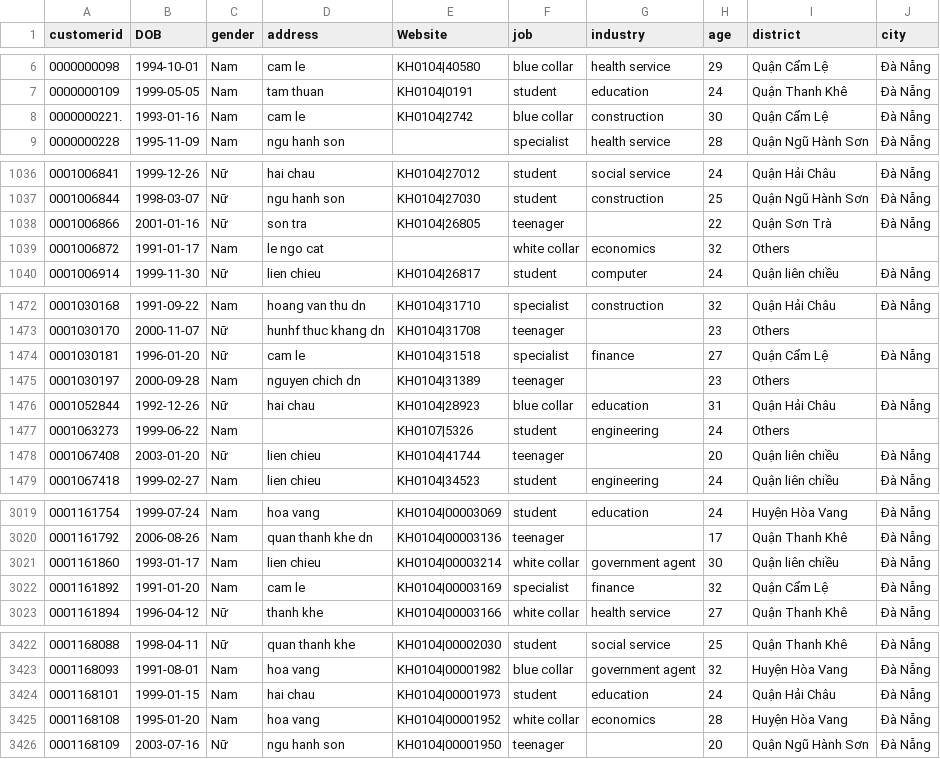
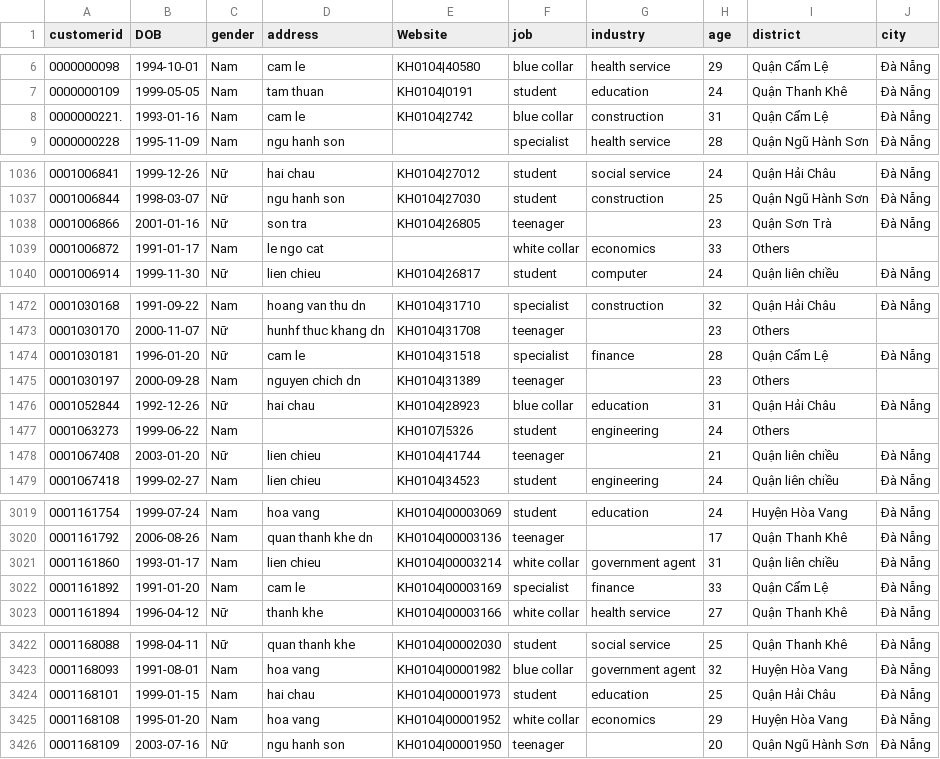
Before and after one commit to MinhDucNguyen9705/data_storytelling, a CSV file: data_cleaning/customer_cleaned.csv, drawn as a sheet; only a part is shown, gaps mark what is left out; the diff covers the shown part only.

```diff
--- a/data_cleaning/customer_cleaned.csv
+++ b/data_cleaning/customer_cleaned.csv
@@ -7,3 +7,3 @@ customerid,DOB,gender,address,Website,job,industry,age,district,city
 0000000109,1999-05-05,Nam,tam thuan,KH0104|0191,student,education,24,Quận Thanh Khê,Đà Nẵng
-0000000221.,1993-01-16,Nam,cam le,KH0104|2742,blue collar,construction,30,Quận Cẩm Lệ,Đà Nẵng
+0000000221.,1993-01-16,Nam,cam le,KH0104|2742,blue collar,construction,31,Quận Cẩm Lệ,Đà Nẵng
 0000000228,1995-11-09,Nam,ngu hanh son,,specialist,health service,28,Quận Ngũ Hành Sơn,Đà Nẵng
@@ -1037,4 +1037,4 @@ customerid,DOB,gender,address,Website,job,industry,age,district,city
 0001006844,1998-03-07,Nữ,ngu hanh son,KH0104|27030,student,construction,25,Quận Ngũ Hành Sơn,Đà Nẵng
-0001006866,2001-01-16,Nữ,son tra,KH0104|26805,teenager,,22,Quận Sơn Trà,Đà Nẵng
-0001006872,1991-01-17,Nam,le ngo cat,,white collar,economics,32,Others,
+0001006866,2001-01-16,Nữ,son tra,KH0104|26805,teenager,,23,Quận Sơn Trà,Đà Nẵng
+0001006872,1991-01-17,Nam,le ngo cat,,white collar,economics,33,Others,
 0001006914,1999-11-30,Nữ,lien chieu,KH0104|26817,student,computer,24,Quận liên chiều,Đà Nẵng
@@ -1473,3 +1473,3 @@ customerid,DOB,gender,address,Website,job,industry,age,district,city
 0001030170,2000-11-07,Nữ,hunhf thuc khang dn,KH0104|31708,teenager,,23,Others,
-0001030181,1996-01-20,Nữ,cam le,KH0104|31518,specialist,finance,27,Quận Cẩm Lệ,Đà Nẵng
+0001030181,1996-01-20,Nữ,cam le,KH0104|31518,specialist,finance,28,Quận Cẩm Lệ,Đà Nẵng
 0001030197,2000-09-28,Nam,nguyen chich dn,KH0104|31389,teenager,,23,Others,
@@ -1477,3 +1477,3 @@ customerid,DOB,gender,address,Website,job,industry,age,district,city
 0001063273,1999-06-22,Nam,,KH0107|5326,student,engineering,24,Others,
-0001067408,2003-01-20,Nữ,lien chieu,KH0104|41744,teenager,,20,Quận liên chiều,Đà Nẵng
+0001067408,2003-01-20,Nữ,lien chieu,KH0104|41744,teenager,,21,Quận liên chiều,Đà Nẵng
 0001067418,1999-02-27,Nam,lien chieu,KH0104|34523,student,engineering,24,Quận liên chiều,Đà Nẵng
@@ -3020,4 +3020,4 @@ customerid,DOB,gender,address,Website,job,industry,age,district,city
 0001161792,2006-08-26,Nam,quan thanh khe dn,KH0104|00003136,teenager,,17,Quận Thanh Khê,Đà Nẵng
-0001161860,1993-01-17,Nam,lien chieu,KH0104|00003214,white collar,government agent,30,Quận liên chiều,Đà Nẵng
-0001161892,1991-01-20,Nam,cam le,KH0104|00003169,specialist,finance,32,Quận Cẩm Lệ,Đà Nẵng
+0001161860,1993-01-17,Nam,lien chieu,KH0104|00003214,white collar,government agent,31,Quận liên chiều,Đà Nẵng
+0001161892,1991-01-20,Nam,cam le,KH0104|00003169,specialist,finance,33,Quận Cẩm Lệ,Đà Nẵng
 0001161894,1996-04-12,Nữ,thanh khe,KH0104|00003166,white collar,health service,27,Quận Thanh Khê,Đà Nẵng
@@ -3423,4 +3423,4 @@ customerid,DOB,gender,address,Website,job,industry,age,district,city
 0001168093,1991-08-01,Nam,hoa vang,KH0104|00001982,blue collar,government agent,32,Huyện Hòa Vang,Đà Nẵng
-0001168101,1999-01-15,Nam,hai chau,KH0104|00001973,student,education,24,Quận Hải Châu,Đà Nẵng
-0001168108,1995-01-20,Nam,hoa vang,KH0104|00001952,white collar,economics,28,Huyện Hòa Vang,Đà Nẵng
+0001168101,1999-01-15,Nam,hai chau,KH0104|00001973,student,education,25,Quận Hải Châu,Đà Nẵng
+0001168108,1995-01-20,Nam,hoa vang,KH0104|00001952,white collar,economics,29,Huyện Hòa Vang,Đà Nẵng
 0001168109,2003-07-16,Nữ,ngu hanh son,KH0104|00001950,teenager,,20,Quận Ngũ Hành Sơn,Đà Nẵng
```
Also changed, not shown: 67 edited cells elsewhere in this file, 3 other files.
